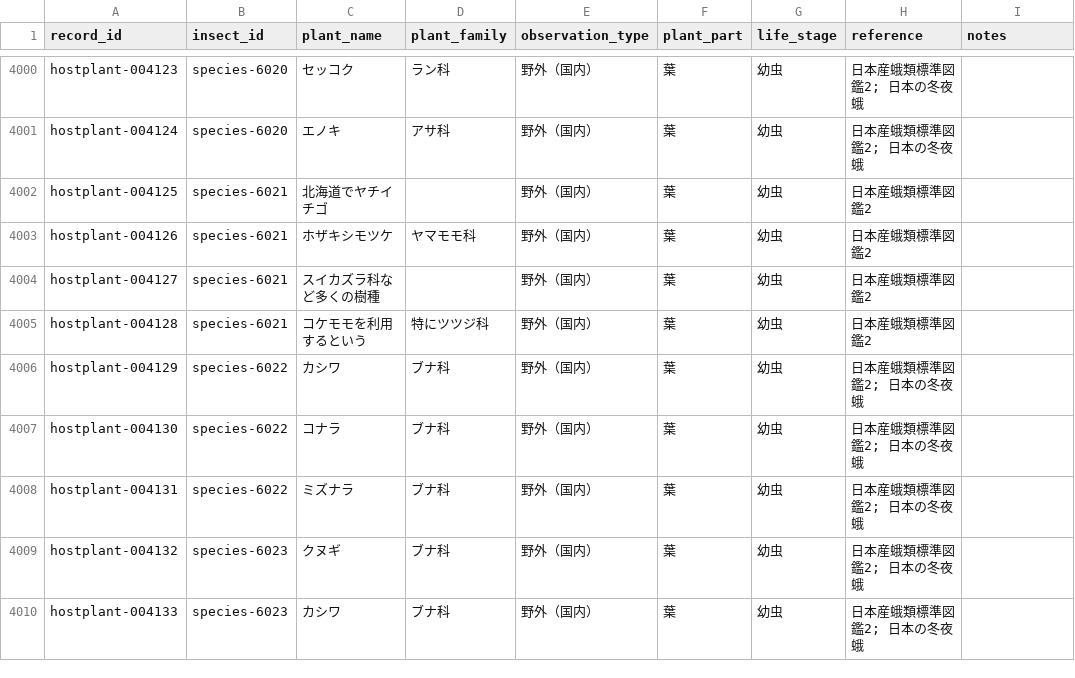
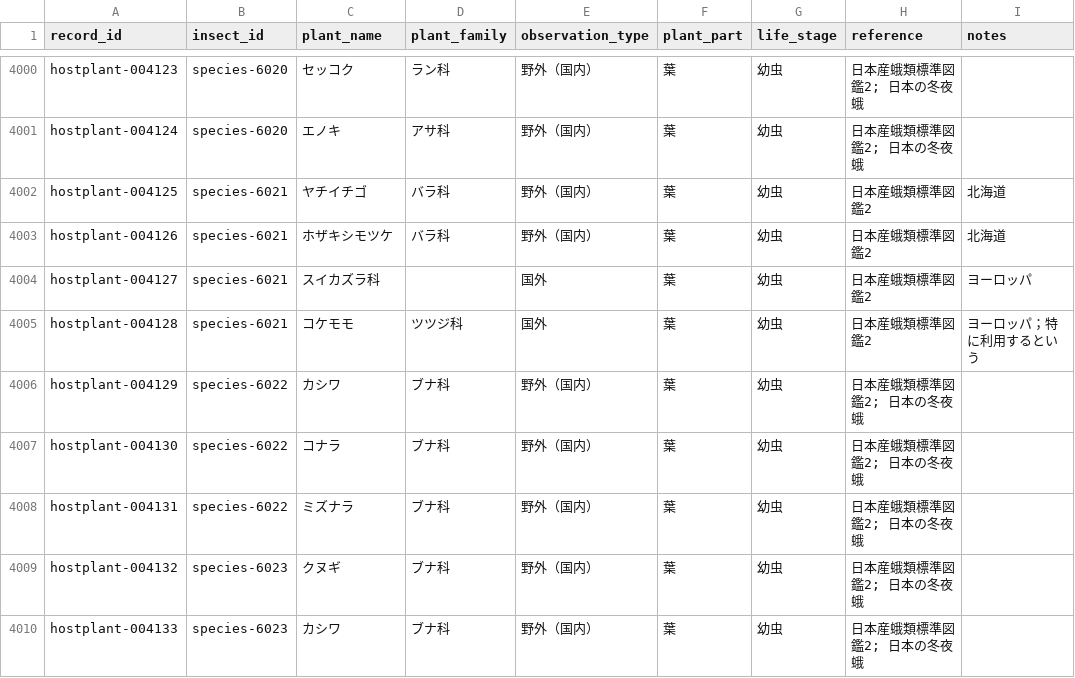
Before and after one commit to orau98/orau98.github.io, a CSV file: public/hostplants.csv, drawn as a sheet; only a part is shown, gaps mark what is left out.

```diff
--- a/public/hostplants.csv
+++ b/public/hostplants.csv
@@ -4001,6 +4001,6 @@ hostplant-004123,species-6020,セッコク,ラン科,野外（国内）,葉,幼
 hostplant-004124,species-6020,エノキ,アサ科,野外（国内）,葉,幼虫,日本産蛾類標準図鑑2; 日本の冬夜蛾,
-hostplant-004125,species-6021,北海道でヤチイチゴ,,野外（国内）,葉,幼虫,日本産蛾類標準図鑑2,
-hostplant-004126,species-6021,ホザキシモツケ,ヤマモモ科,野外（国内）,葉,幼虫,日本産蛾類標準図鑑2,
-hostplant-004127,species-6021,スイカズラ科など多くの樹種,,野外（国内）,葉,幼虫,日本産蛾類標準図鑑2,
-hostplant-004128,species-6021,コケモモを利用するという,特にツツジ科,野外（国内）,葉,幼虫,日本産蛾類標準図鑑2,
+hostplant-004125,species-6021,ヤチイチゴ,バラ科,野外（国内）,葉,幼虫,日本産蛾類標準図鑑2,北海道
+hostplant-004126,species-6021,ホザキシモツケ,バラ科,野外（国内）,葉,幼虫,日本産蛾類標準図鑑2,北海道
+hostplant-004127,species-6021,スイカズラ科,,国外,葉,幼虫,日本産蛾類標準図鑑2,ヨーロッパ
+hostplant-004128,species-6021,コケモモ,ツツジ科,国外,葉,幼虫,日本産蛾類標準図鑑2,ヨーロッパ；特に利用するという
 hostplant-004129,species-6022,カシワ,ブナ科,野外（国内）,葉,幼虫,日本産蛾類標準図鑑2; 日本の冬夜蛾,
```
